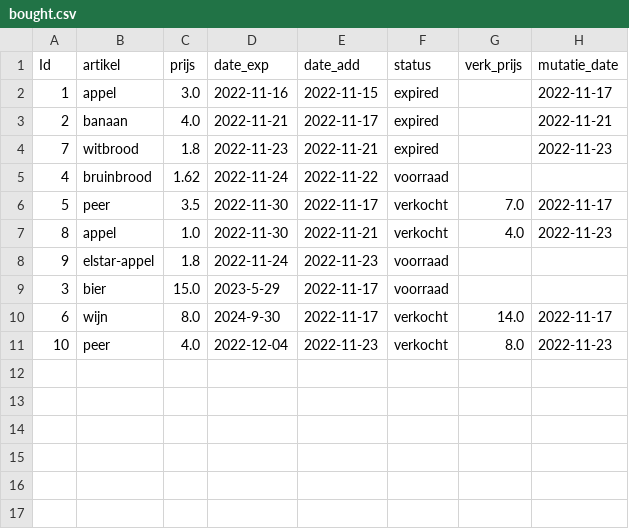
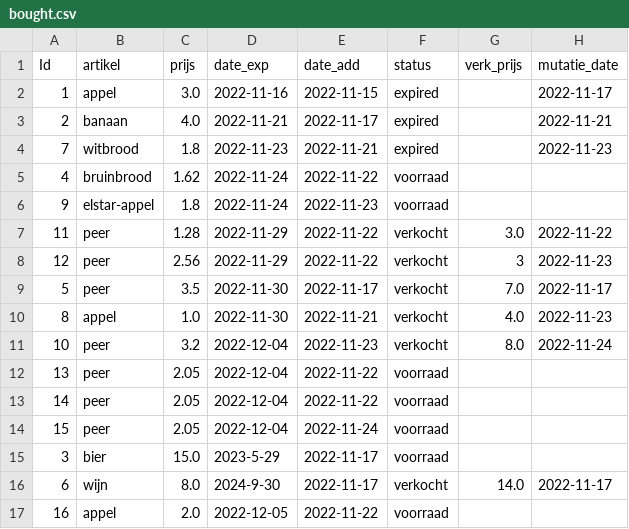
Before and after one commit to ruudschut/superpy, a CSV file: bought.csv, drawn as a sheet.

```diff
--- a/bought.csv
+++ b/bought.csv
@@ -5,7 +5,13 @@ Id,artikel,prijs,date_exp,date_add,status,verk_prijs,mutatie_date
 4,bruinbrood,1.62,2022-11-24,2022-11-22,voorraad,,
+9,elstar-appel,1.8,2022-11-24,2022-11-23,voorraad,,
+11,peer,1.28,2022-11-29,2022-11-22,verkocht,3.0,2022-11-22
+12,peer,2.56,2022-11-29,2022-11-22,verkocht,3,2022-11-23
 5,peer,3.5,2022-11-30,2022-11-17,verkocht,7.0,2022-11-17
 8,appel,1.0,2022-11-30,2022-11-21,verkocht,4.0,2022-11-23
-9,elstar-appel,1.8,2022-11-24,2022-11-23,voorraad,,
+10,peer,3.2,2022-12-04,2022-11-23,verkocht,8.0,2022-11-24
+13,peer,2.05,2022-12-04,2022-11-22,voorraad,,
+14,peer,2.05,2022-12-04,2022-11-22,voorraad,,
+15,peer,2.05,2022-12-04,2022-11-24,voorraad,,
 3,bier,15.0,2023-5-29,2022-11-17,voorraad,,
 6,wijn,8.0,2024-9-30,2022-11-17,verkocht,14.0,2022-11-17
-10,peer,4.0,2022-12-04,2022-11-23,verkocht,8.0,2022-11-23
+16,appel,2.0,2022-12-05,2022-11-22,voorraad,,
```
Also changed, not shown: 4 other files.
